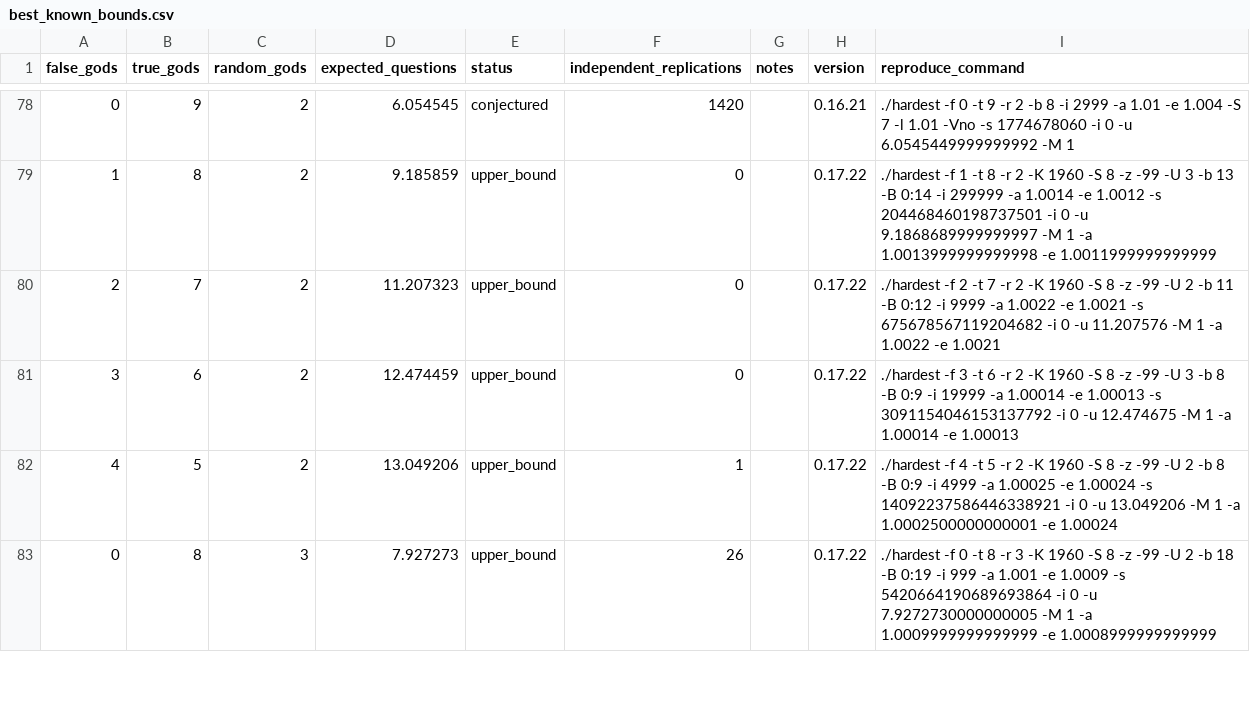
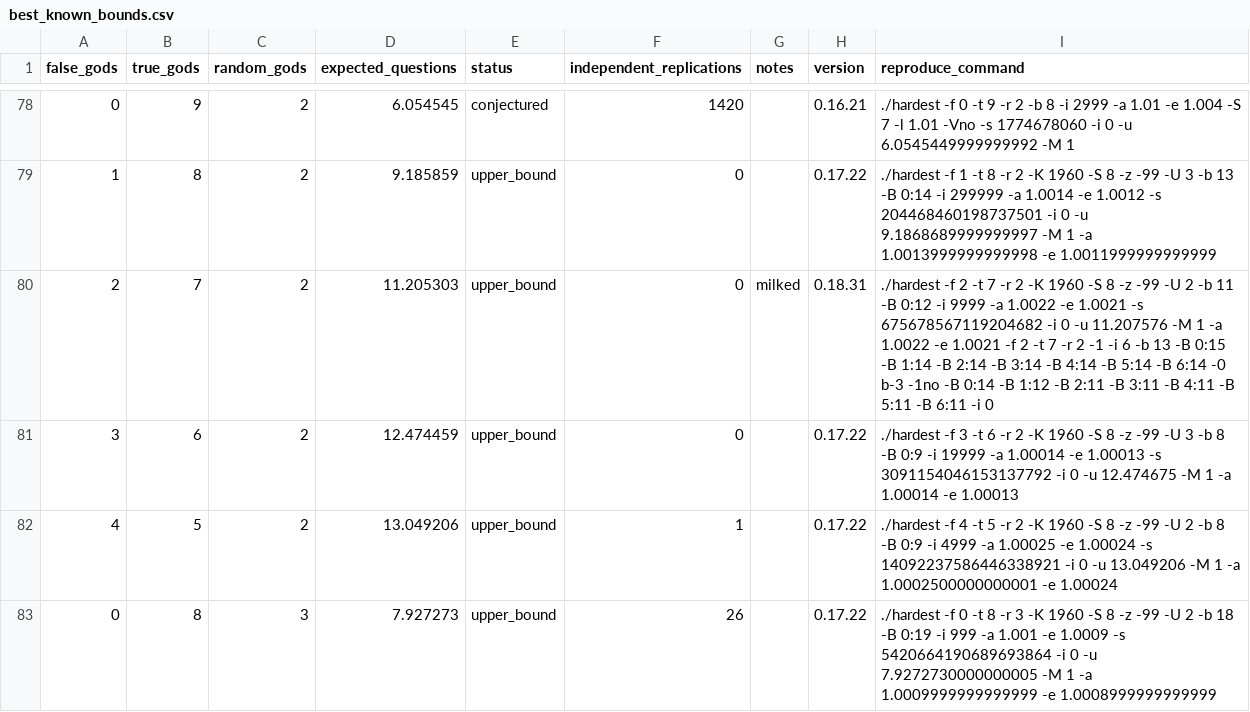
Before and after one commit to DanielVallstrom/hardest, a CSV file: best_known_bounds.csv, drawn as a sheet; only a part is shown, gaps mark what is left out; the diff covers the shown part only.

```diff
--- a/best_known_bounds.csv
+++ b/best_known_bounds.csv
@@ -79,3 +79,3 @@ false_gods,true_gods,random_gods,expected_questions,status,independent_replicati
 1,8,2,9.185859,upper_bound,0,,0.17.22,./hardest -f 1 -t 8 -r 2 -K 1960 -S 8 -z -99 -U 3 -b 13 -B 0:14 -i 299999 -a 1.0014 -e 1.0012 -s 204468460198737501 -i 0 -u 9.1868689999999997 -M 1 -a 1.0013999999999998 -e 1.0011999999999999
-2,7,2,11.207323,upper_bound,0,,0.17.22,./hardest -f 2 -t 7 -r 2 -K 1960 -S 8 -z -99 -U 2 -b 11 -B 0:12 -i 9999 -a 1.0022 -e 1.0021 -s 675678567119204682 -i 0 -u 11.207576 -M 1 -a 1.0022 -e 1.0021
+2,7,2,11.205303,upper_bound,0,milked,0.18.31,./hardest -f 2 -t 7 -r 2 -K 1960 -S 8 -z -99 -U 2 -b 11 -B 0:12 -i 9999 -a 1.0022 -e 1.0021 -s 675678567119204682 -i 0 -u 11.207576 -M 1 -a 1.0022 -e 1.0021 -f 2 -t 7 -r 2 -1 -i 6 -b 13 -B 0:15 -B 1:14 -B 2:14 -B 3:14 -B 4:14 -B 5:14 -B 6:14 -0 b-3 -1no -B 0:14 -B 1:12 -B 2:11 -B 3:11 -B 4:11 -B 5:11 -B 6:11 -i 0
 3,6,2,12.474459,upper_bound,0,,0.17.22,./hardest -f 3 -t 6 -r 2 -K 1960 -S 8 -z -99 -U 3 -b 8 -B 0:9 -i 19999 -a 1.00014 -e 1.00013 -s 3091154046153137792 -i 0 -u 12.474675 -M 1 -a 1.00014 -e 1.00013
```
Also changed, not shown: 57 edited cells elsewhere in this file, 1 other file.
